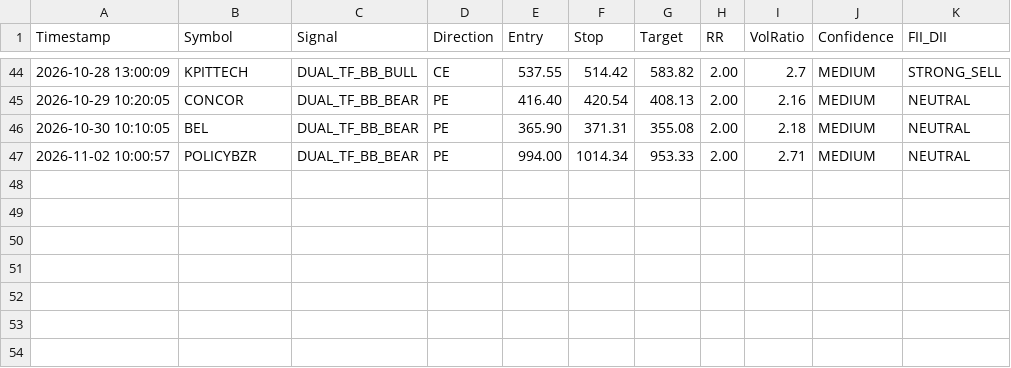
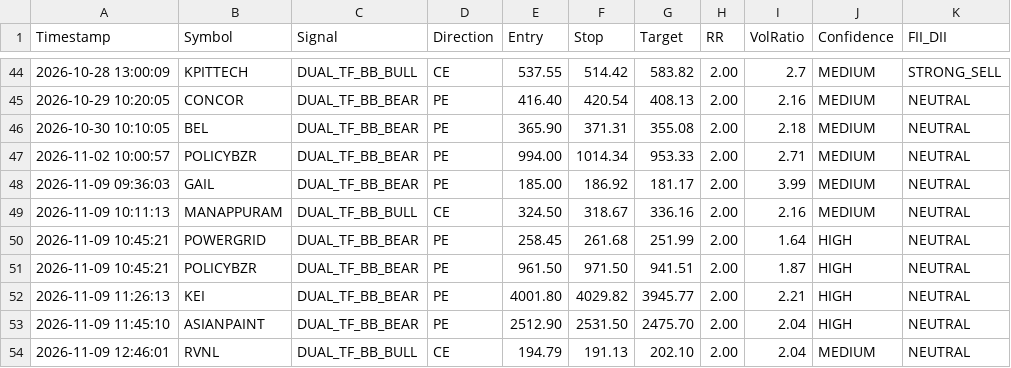
Before and after one commit to frzkhn155-ai/Final, a CSV file: dual_tf_bb_alerts.csv, drawn as a sheet; only a part is shown, gaps mark what is left out.

```diff
--- a/dual_tf_bb_alerts.csv
+++ b/dual_tf_bb_alerts.csv
@@ -47 +47,8 @@ Timestamp,Symbol,Signal,Direction,Entry,Stop,Target,RR,VolRatio,Confidence,FII_D
 2026-11-02 10:00:57,POLICYBZR,DUAL_TF_BB_BEAR,PE,994.00,1014.34,953.33,2.00,2.71,MEDIUM,NEUTRAL
+2026-11-09 09:36:03,GAIL,DUAL_TF_BB_BEAR,PE,185.00,186.92,181.17,2.00,3.99,MEDIUM,NEUTRAL
+2026-11-09 10:11:13,MANAPPURAM,DUAL_TF_BB_BULL,CE,324.50,318.67,336.16,2.00,2.16,MEDIUM,NEUTRAL
+2026-11-09 10:45:21,POWERGRID,DUAL_TF_BB_BEAR,PE,258.45,261.68,251.99,2.00,1.64,HIGH,NEUTRAL
+2026-11-09 10:45:21,POLICYBZR,DUAL_TF_BB_BEAR,PE,961.50,971.50,941.51,2.00,1.87,HIGH,NEUTRAL
+2026-11-09 11:26:13,KEI,DUAL_TF_BB_BEAR,PE,4001.80,4029.82,3945.77,2.00,2.21,HIGH,NEUTRAL
+2026-11-09 11:45:10,ASIANPAINT,DUAL_TF_BB_BEAR,PE,2512.90,2531.50,2475.70,2.00,2.04,HIGH,NEUTRAL
+2026-11-09 12:46:01,RVNL,DUAL_TF_BB_BULL,CE,194.79,191.13,202.10,2.00,2.04,MEDIUM,NEUTRAL
```
Also changed, not shown: box_trading_alerts.csv, r3_live_alerts.csv, 9 other files.
